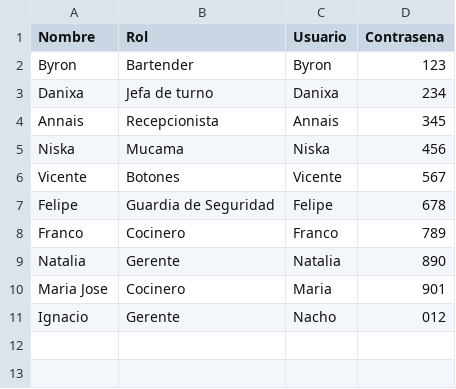
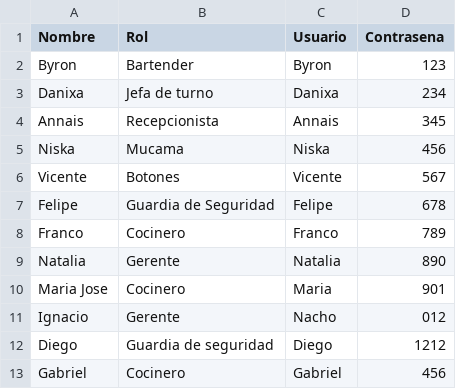
Before and after one commit to SirDaXll/Sis-GestionTurnos3, a CSV file: dataset/empleados.csv, drawn as a sheet.

```diff
--- a/dataset/empleados.csv
+++ b/dataset/empleados.csv
@@ -11 +11,3 @@ Maria Jose,Cocinero,Maria,901
 Ignacio, Gerente, Nacho, 012
+Diego,Guardia de seguridad,Diego,1212
+Gabriel,Cocinero,Gabriel,456
```
Also changed, not shown: 5 other files.
